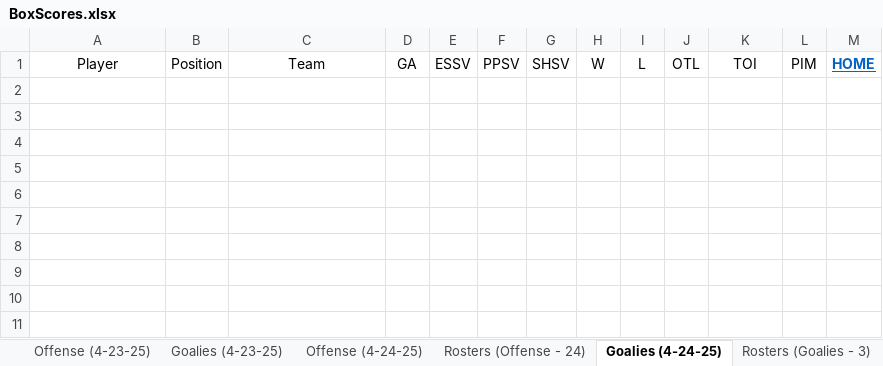
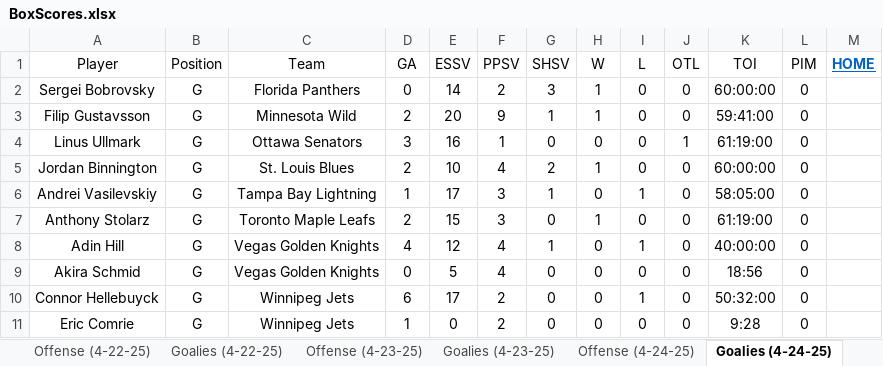
Before and after one commit to cmwrite/NHLStats, an Excel workbook: 2024_2025/Playoffs/BoxScores.xlsx, sheet Goalies (4-24-25), drawn as a sheet; values as stored, in another font and other column widths than the file's, no borders; the diff names each change by its address in the sheet, - before the commit and + after, or states it on an @@ line.

```diff
--- a/2024_2025/Playoffs/BoxScores.xlsx (sheet Goalies (4-24-25))
+++ b/2024_2025/Playoffs/BoxScores.xlsx (sheet Goalies (4-24-25))
+row 2: Sergei Bobrovsky | G | Florida Panthers | 0 | 14 | 2 | 3 | 1 | 0 | 0 | 60:00:00 | 0
+row 3: Filip Gustavsson | G | Minnesota Wild | 2 | 20 | 9 | 1 | 1 | 0 | 0 | 59:41:00 | 0
+row 4: Linus Ullmark | G | Ottawa Senators | 3 | 16 | 1 | 0 | 0 | 0 | 1 | 61:19:00 | 0
+row 5: Jordan Binnington | G | St. Louis Blues | 2 | 10 | 4 | 2 | 1 | 0 | 0 | 60:00:00 | 0
+row 6: Andrei Vasilevskiy | G | Tampa Bay Lightning | 1 | 17 | 3 | 1 | 0 | 1 | 0 | 58:05:00 | 0
+row 7: Anthony Stolarz | G | Toronto Maple Leafs | 2 | 15 | 3 | 0 | 1 | 0 | 0 | 61:19:00 | 0
+row 8: Adin Hill | G | Vegas Golden Knights | 4 | 12 | 4 | 1 | 0 | 1 | 0 | 40:00:00 | 0
+row 9: Akira Schmid | G | Vegas Golden Knights | 0 | 5 | 4 | 0 | 0 | 0 | 0 | 18:56 | 0
+row 10: Connor Hellebuyck | G | Winnipeg Jets | 6 | 17 | 2 | 0 | 0 | 1 | 0 | 50:32:00 | 0
+row 11: Eric Comrie | G | Winnipeg Jets | 1 | 0 | 2 | 0 | 0 | 0 | 0 | 9:28 | 0
```
Also changed, not shown: sheet Offense (4-24-25), sheet Scores (4-24-25), other sheet tabs, 2024_2025/Playoffs/Brackets.xlsx.
